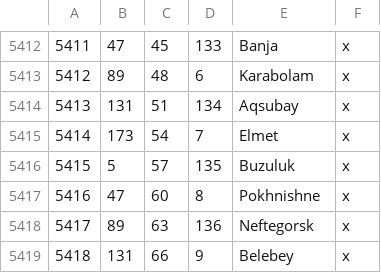
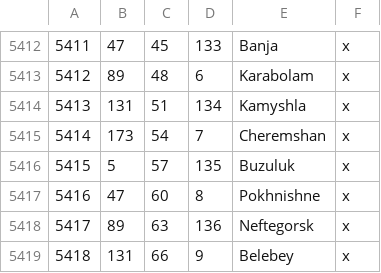
Before and after one commit to Rajas-of-Indochina/mod, a CSV file: indochina/map_data/definition.csv, drawn as a sheet; only a part is shown, gaps mark what is left out.

```diff
--- a/indochina/map_data/definition.csv
+++ b/indochina/map_data/definition.csv
@@ -5413,4 +5413,4 @@
 5412;89;48;6;Karabolam;x
-5413;131;51;134;Aqsubay;x
-5414;173;54;7;Elmet;x
+5413;131;51;134;Kamyshla;x
+5414;173;54;7;Cheremshan;x
 5415;5;57;135;Buzuluk;x
```
Also changed, not shown: 3 other files.
